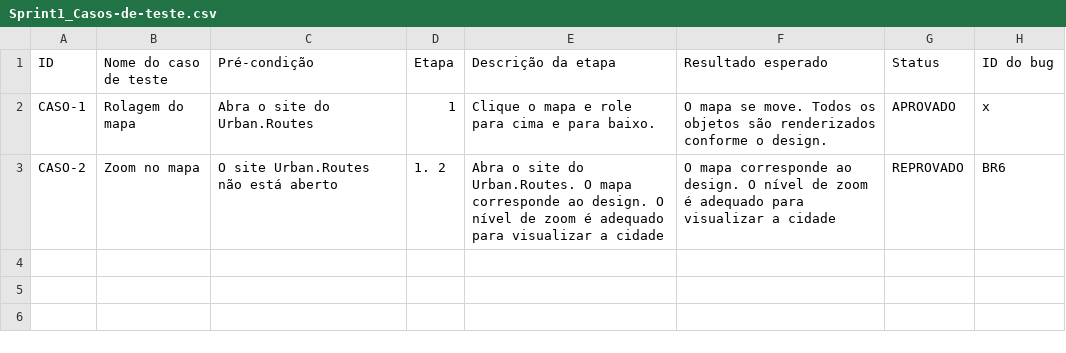
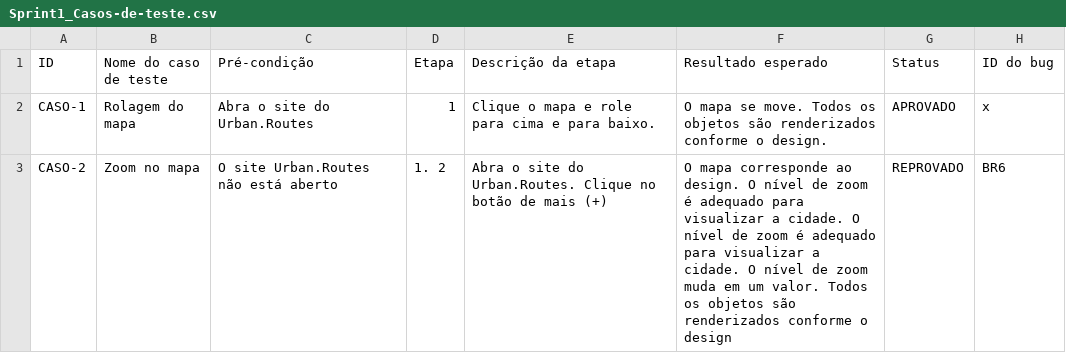
Before and after one commit to DharaYasmim/Urban-Routes_Bootcamp_TripleTen, a CSV file: Sprint1_Casos-de-teste.csv, drawn as a sheet.

Commit message:
Update Sprint1_Casos-de-teste.csv

```diff
--- a/Sprint1_Casos-de-teste.csv
+++ b/Sprint1_Casos-de-teste.csv
@@ -2,2 +2,2 @@ ID, Nome do caso de teste, Pré-condição, Etapa, Descrição da etapa, Resulta
 CASO-1, Rolagem do mapa, Abra o site do Urban.Routes, 1, Clique o mapa e role para cima e para baixo., O mapa se move. Todos os objetos são renderizados conforme o design., APROVADO, x
-CASO-2, Zoom no mapa, O site Urban.Routes não está aberto, 1. 2, Abra o site do Urban.Routes. O mapa corresponde ao design. O nível de zoom é adequado para visualizar a cidade, O mapa corresponde ao design. O nível de zoom é adequado para visualizar a cidade, REPROVADO, BR6
+CASO-2, Zoom no mapa, O site Urban.Routes não está aberto, 1. 2, Abra o site do Urban.Routes. Clique no botão de mais (+), O mapa corresponde ao design. O nível de zoom é adequado para visualizar a cidade. O nível de zoom é adequado para visualizar a cidade. O nível de zoom muda em um valor. Todos os objetos são renderizados conforme o design, REPROVADO, BR6
```
